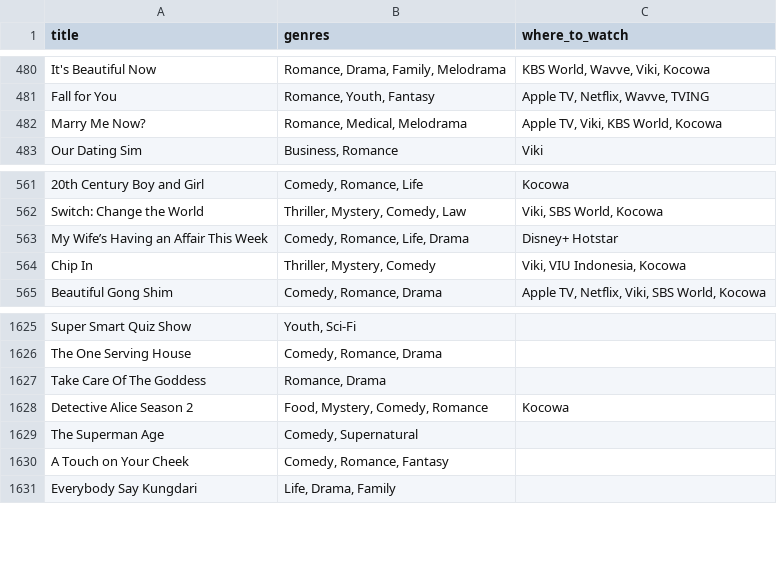
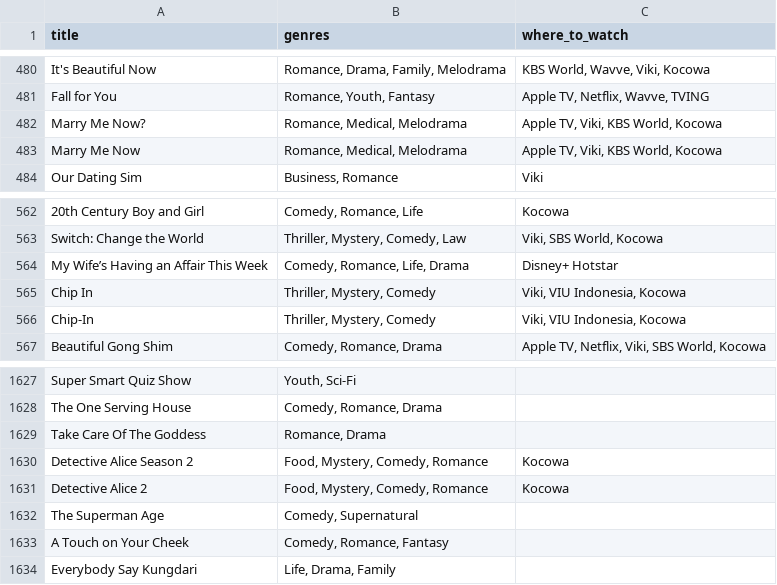
Before and after one commit to sirly82/kdrama-recommendation, a CSV file: scraping-data/kdrama_genres_platforms.csv, drawn as a sheet; only a part is shown, gaps mark what is left out.

Commit message:
add manual new values

```diff
--- a/scraping-data/kdrama_genres_platforms.csv
+++ b/scraping-data/kdrama_genres_platforms.csv
@@ -482,2 +482,3 @@ Fall for You,"Romance, Youth, Fantasy","Apple TV, Netflix, Wavve, TVING"
 Marry Me Now?,"Romance, Medical, Melodrama","Apple TV, Viki, KBS World, Kocowa"
+Marry Me Now,"Romance, Medical, Melodrama","Apple TV, Viki, KBS World, Kocowa"
 Our Dating Sim,"Business, Romance",Viki
@@ -564,2 +565,3 @@ My Wife’s Having an Affair This Week,"Comedy, Romance, Life, Drama",Disney+ Ho
 Chip In,"Thriller, Mystery, Comedy","Viki, VIU Indonesia, Kocowa"
+Chip-In,"Thriller, Mystery, Comedy","Viki, VIU Indonesia, Kocowa"
 Beautiful Gong Shim,"Comedy, Romance, Drama","Apple TV, Netflix, Viki, SBS World, Kocowa"
@@ -1628,2 +1630,3 @@ Take Care Of The Goddess,"Romance, Drama",
 Detective Alice Season 2,"Food, Mystery, Comedy, Romance",Kocowa
+Detective Alice 2,"Food, Mystery, Comedy, Romance",Kocowa
 The Superman Age,"Comedy, Supernatural",
```
